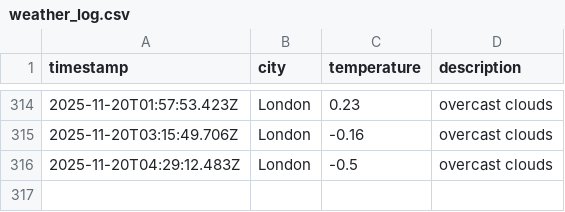
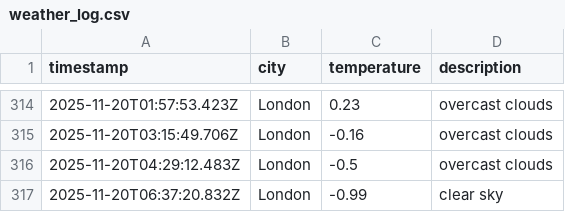
Before and after one commit to moniafavaro/dataops-javascript, a CSV file: data/weather_log.csv, drawn as a sheet; only a part is shown, gaps mark what is left out.

```diff
--- a/data/weather_log.csv
+++ b/data/weather_log.csv
@@ -316 +316,2 @@ timestamp,city,temperature,description
 2025-11-20T04:29:12.483Z,London,-0.5,overcast clouds
+2025-11-20T06:37:20.832Z,London,-0.99,clear sky
```
Also changed, not shown: 1 other file.
